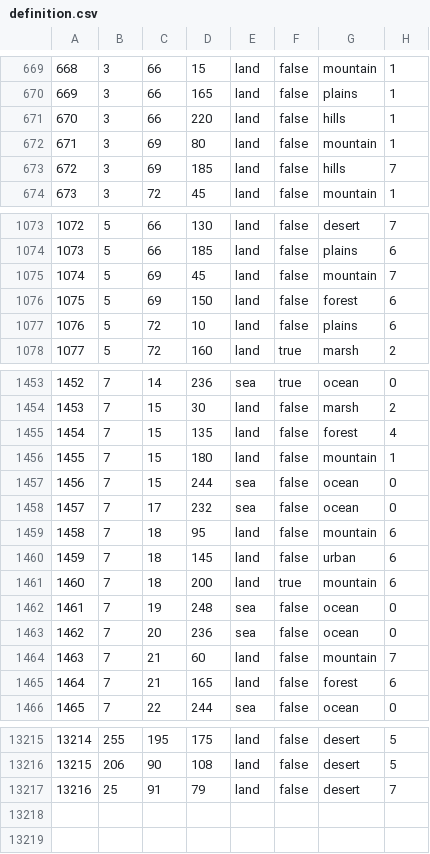
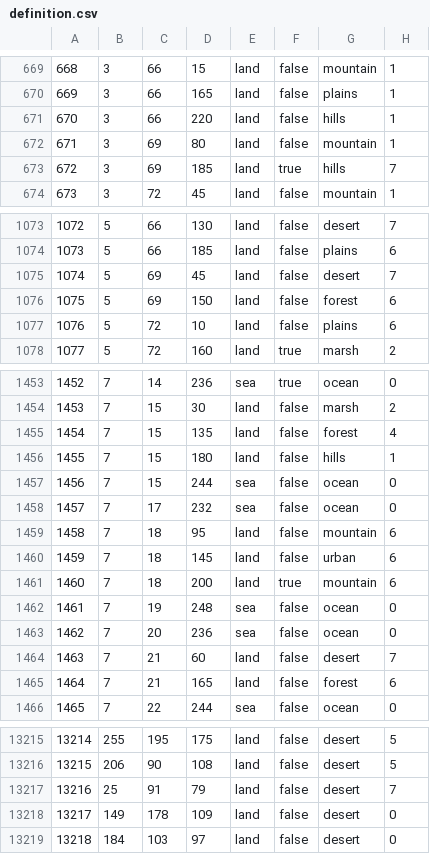
Before and after one commit to blacklikemilk/endsieg, a CSV file: map/definition.csv, drawn as a sheet; only a part is shown, gaps mark what is left out; the diff covers the shown part only.

```diff
--- a/map/definition.csv
+++ b/map/definition.csv
@@ -672,3 +672,3 @@
 671;3;69;80;land;false;mountain;1
-672;3;69;185;land;false;hills;7
+672;3;69;185;land;true;hills;7
 673;3;72;45;land;false;mountain;1
@@ -1074,3 +1074,3 @@
 1073;5;66;185;land;false;plains;6
-1074;5;69;45;land;false;mountain;7
+1074;5;69;45;land;false;desert;7
 1075;5;69;150;land;false;forest;6
@@ -1455,3 +1455,3 @@
 1454;7;15;135;land;false;forest;4
-1455;7;15;180;land;false;mountain;1
+1455;7;15;180;land;false;hills;1
 1456;7;15;244;sea;false;ocean;0
@@ -1463,3 +1463,3 @@
 1462;7;20;236;sea;false;ocean;0
-1463;7;21;60;land;false;mountain;7
+1463;7;21;60;land;false;desert;7
 1464;7;21;165;land;false;forest;6
@@ -13217 +13217,3 @@
 13216;25;91;79;land;false;desert;7
+13217;149;178;109;land;false;desert;0
+13218;184;103;97;land;false;desert;0
```
Also changed, not shown: 19 edited cells elsewhere in this file, 13 other files.
